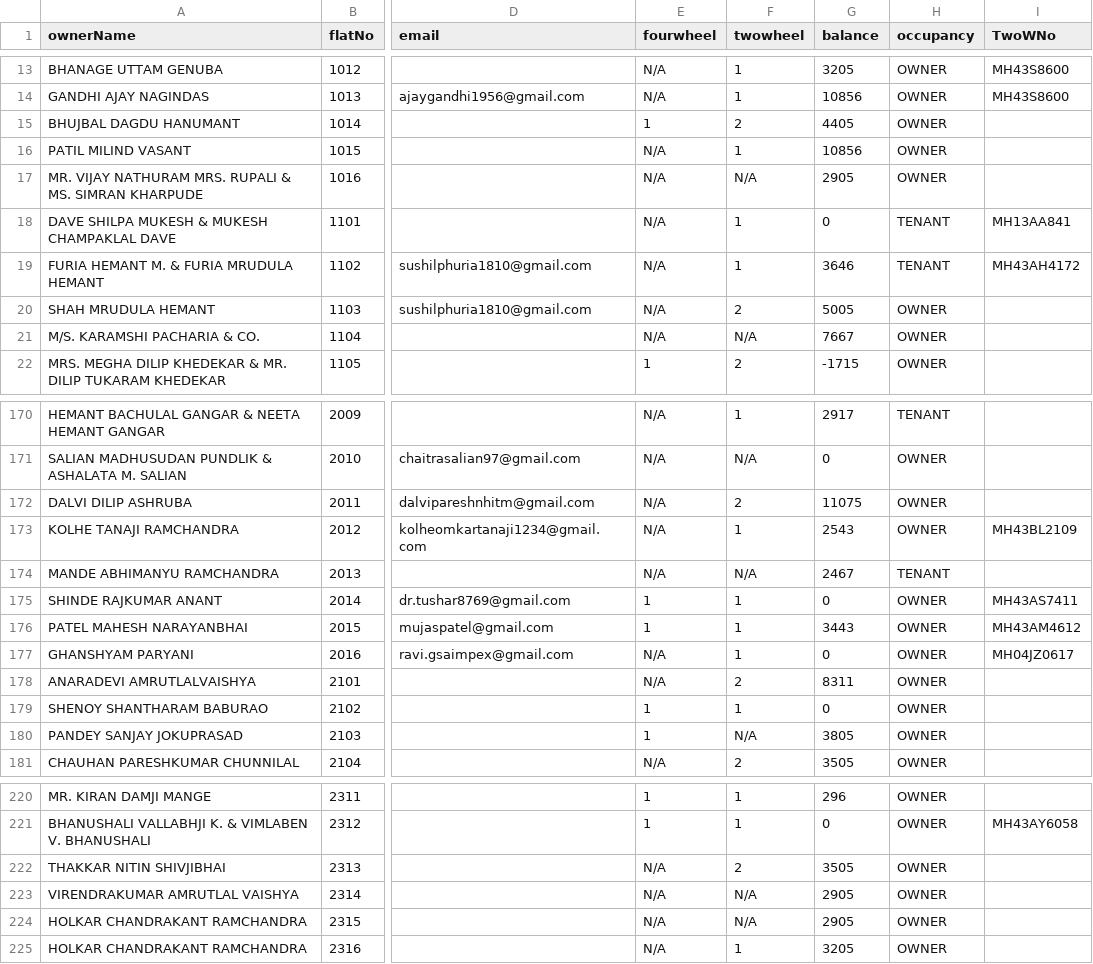
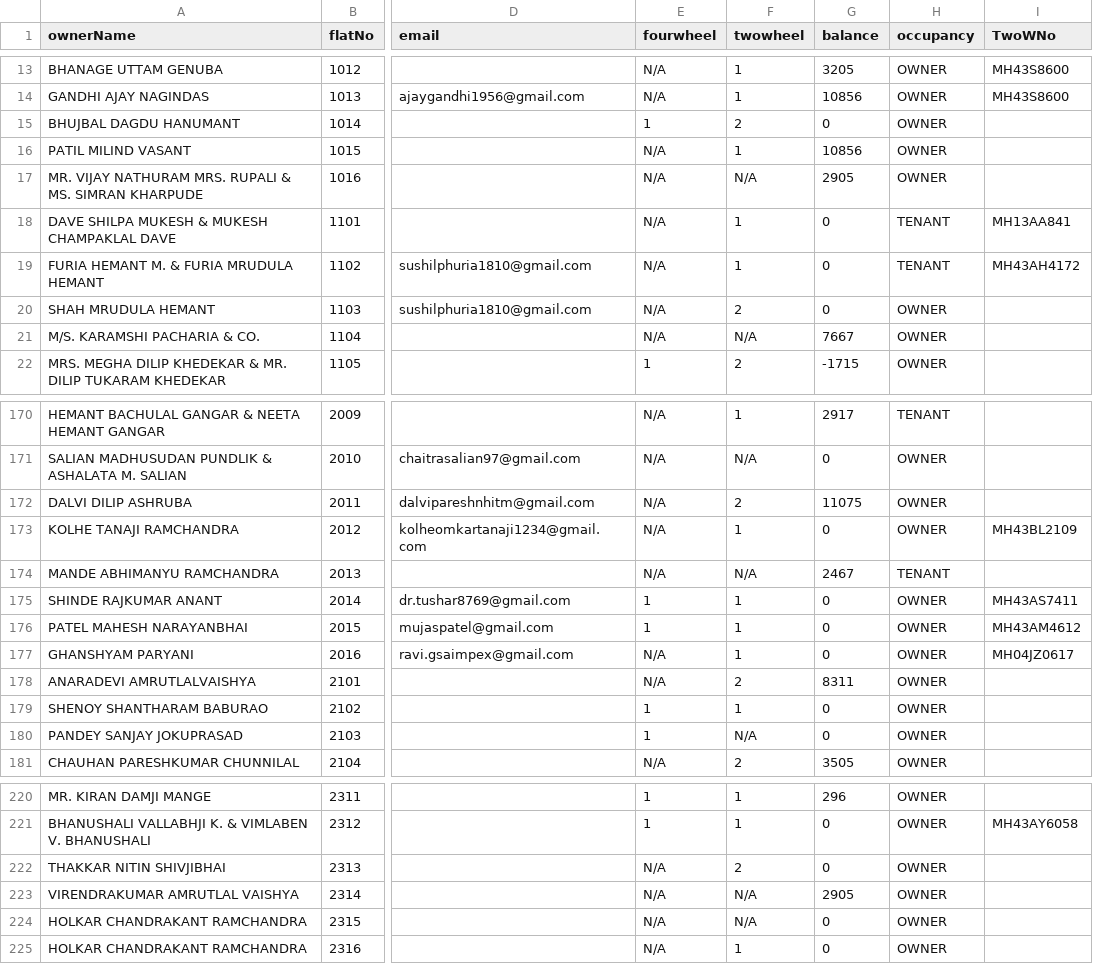
Before and after one commit to 9vishwashah/NEWSIDDHIVINAYAKCHS, a CSV file: asset/member_details.csv, drawn as a sheet; only a part is shown, gaps mark what is left out; the diff covers the shown part only; the diff names each change by its address in the sheet, - before the commit and + after, or states it on an @@ line.

Commit message:
updated receipts balance

```diff
--- a/asset/member_details.csv
+++ b/asset/member_details.csv
-G15 (balance): 4405
+G15 (balance): 0
-G19 (balance): 3646
+G19 (balance): 0
-G20 (balance): 5005
+G20 (balance): 0
-G173 (balance): 2543
+G173 (balance): 0
-G176 (balance): 3443
+G176 (balance): 0
-G180 (balance): 3805
+G180 (balance): 0
-G222 (balance): 3505
+G222 (balance): 0
-G224 (balance): 2905
+G224 (balance): 0
-G225 (balance): 3205
+G225 (balance): 0
```
Also changed, not shown: 24 edited cells elsewhere in this file, 1 other file.
